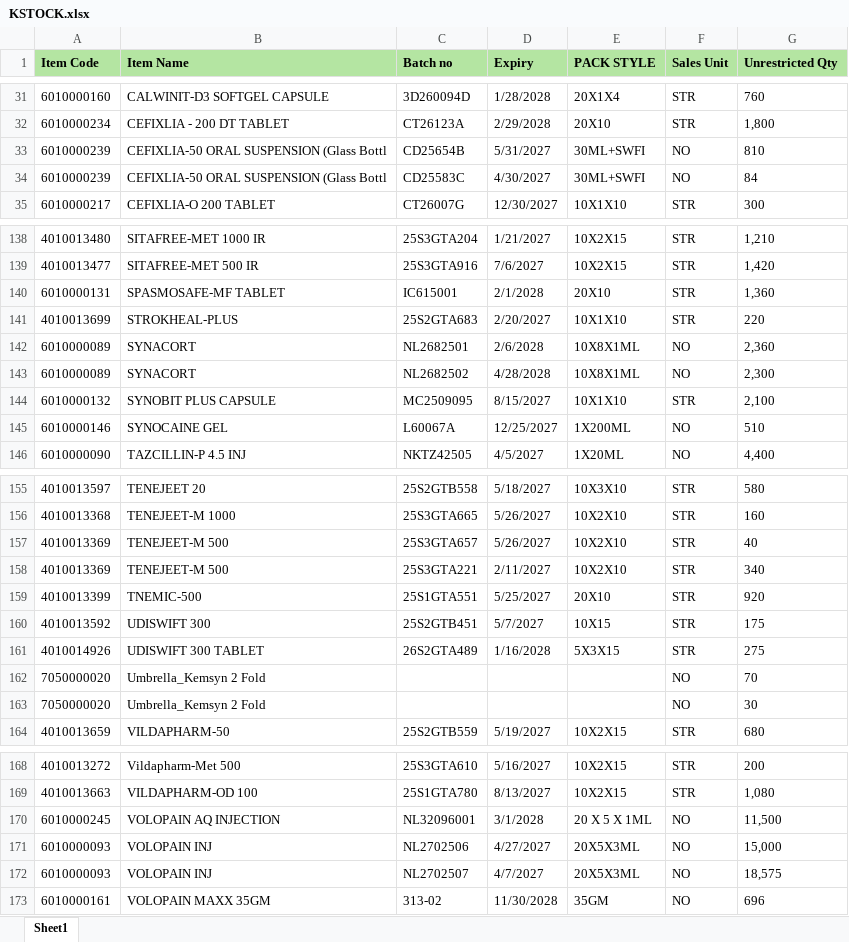
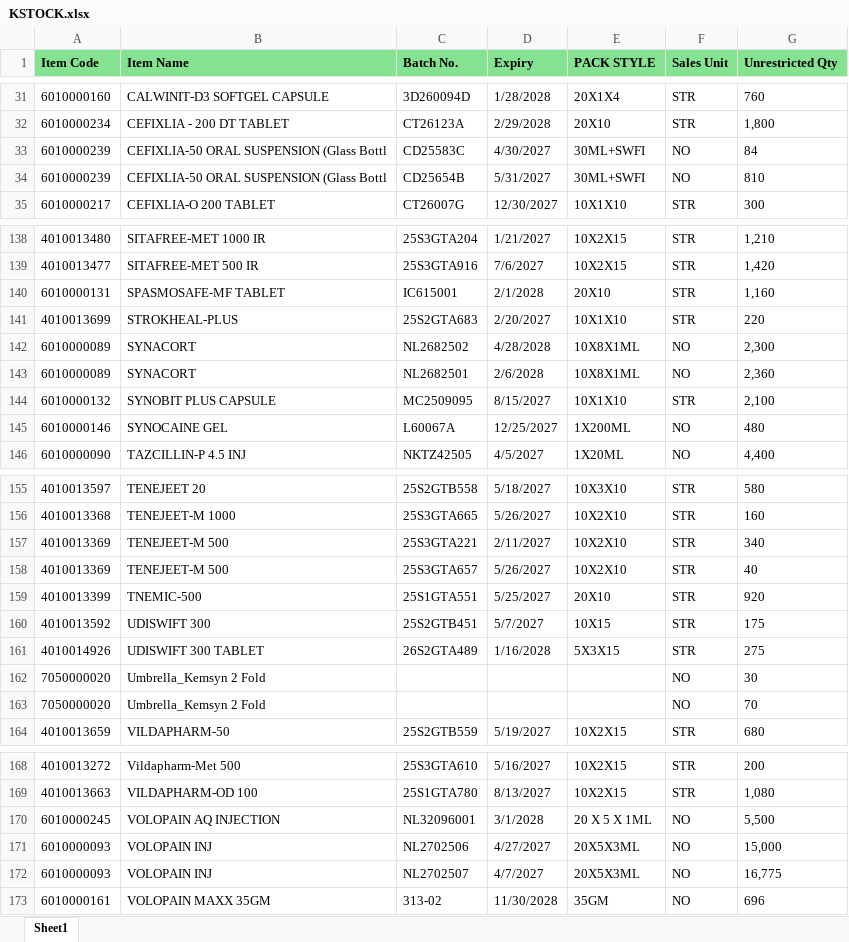
Before and after one commit to ishwarpharma/kemsyn, an Excel workbook: KSTOCK.xlsx, sheet Sheet1, drawn as a sheet; only a part is shown, gaps mark what is left out; values as stored, in another font and other column widths than the file's, no borders; the diff covers the shown part only; the diff names each change by its address in the sheet, - before the commit and + after, or states it on an @@ line.

```diff
--- a/KSTOCK.xlsx (sheet Sheet1)
+++ b/KSTOCK.xlsx (sheet Sheet1)
-A1:G1 fill: #B4E5A2
+A1:G1 fill: #84E291
-C1: Batch no
+C1: Batch No.
@@ row 34 moved to row 33: 6010000239 @@
-G140 (Unrestricted Qty): 1,360
+G140 (Unrestricted Qty): 1,160
@@ row 143 moved to row 142: 6010000089 @@
-G145 (Unrestricted Qty): 510
+G145 (Unrestricted Qty): 480
@@ row 158 moved to row 157: 4010013369 @@
@@ row 163 moved to row 162: 7050000020 @@
-G170 (Unrestricted Qty): 11,500
+G170 (Unrestricted Qty): 5,500
-G172 (Unrestricted Qty): 18,575
+G172 (Unrestricted Qty): 16,775
```
Also changed, not shown: 6 moved rows and 8 edited cells elsewhere in this sheet.
